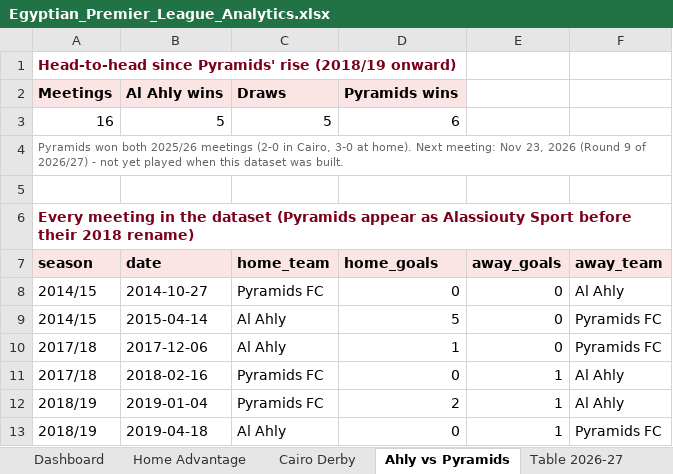
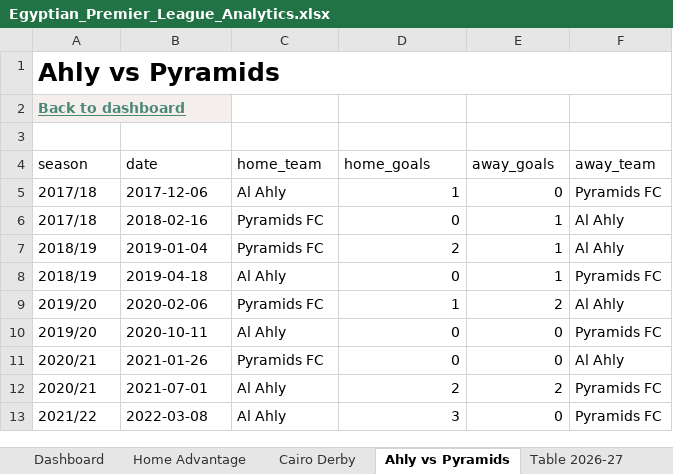
Before and after one commit to abdelaziz-nasef/egyptian-premier-league-analytics, an Excel workbook: Egyptian_Premier_League_Analytics.xlsx, sheet Ahly vs Pyramids, drawn as a sheet; only a part is shown; the shorter side is filled out with more unchanged rows; values as stored, in another font and other column widths than the file's, no borders; table styles not drawn; removed rows and columns are numbered as before the commit, all else as after; the diff names each change by its address in the sheet, - before the commit and + after, or states it on an @@ line.

Commit message:
Focus analytics on 2015/16 onward and redesign Excel dashboard

```diff
--- a/Egyptian_Premier_League_Analytics.xlsx (sheet Ahly vs Pyramids)
+++ b/Egyptian_Premier_League_Analytics.xlsx (sheet Ahly vs Pyramids)
-A1 (season): Head-to-head since Pyramids' rise (2018/19 onward)
+A1 (season): Ahly vs Pyramids
-A1 text colour: #7A0019
+A1 text colour: black, text size: larger
+A1:F1 merged
-row 2: Meetings | Al Ahly wins | Draws | Pyramids wins
-row 3: 16 | 5 | 5 | 6
-A2 (season): Pyramids won both 2025/26 meetings (2-0 in Cairo, 3-0 at home). Next meeting: Nov 23, 2026 (Round 9 of 2026/27) - not yet played when this dataset was built.
+A2 (season): Back to dashboard
@@ A2 text size: larger, fill: none → #F4EFEC, bold: off → on, underline: off → on, text colour: #666666 → #4C8877 @@
-row 6: Every meeting in the dataset (Pyramids appear as Alassiouty Sport before their 2018 rename)
@@ A4:F4 fill: #FBE4E4 → none, bold: on → off @@
-row 8: 2014/15 | 2014-10-27 | Pyramids FC | 0 | 0 | Al Ahly
-row 9: 2014/15 | 2015-04-14 | Al Ahly | 5 | 0 | Pyramids FC
```
Also changed, not shown: sheet Match Data, sheet Read Me, sheet Top Scorers, sheet Dashboard, sheet Cairo Derby, sheet Home Advantage, 3 more sheets, other sheet tabs, charts or pictures, 15 other files.
